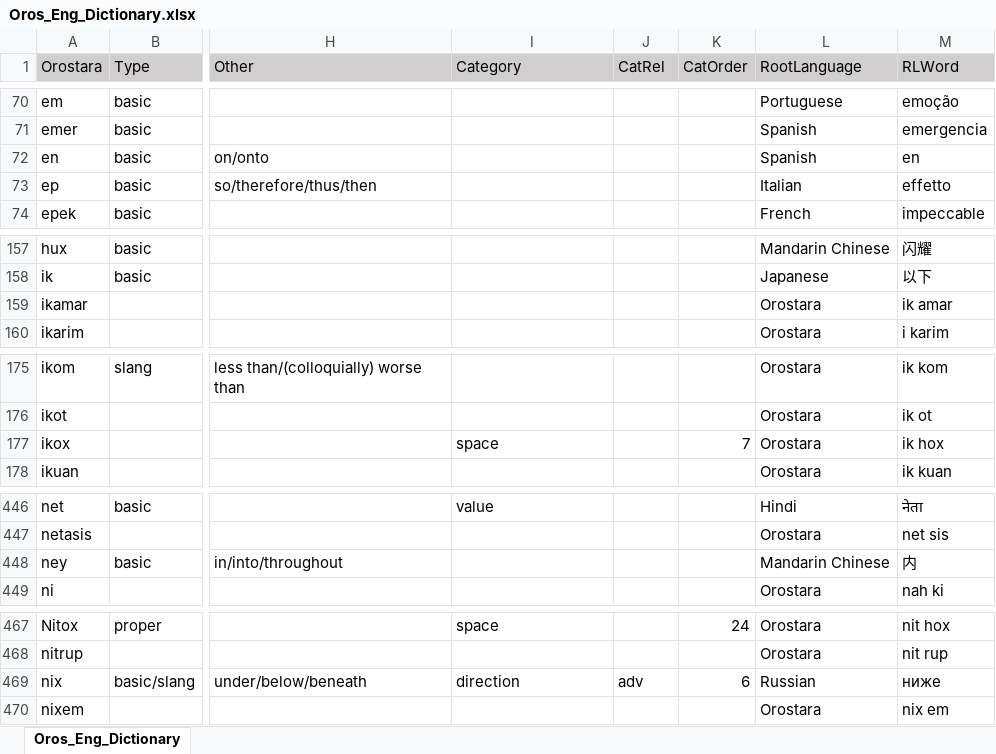
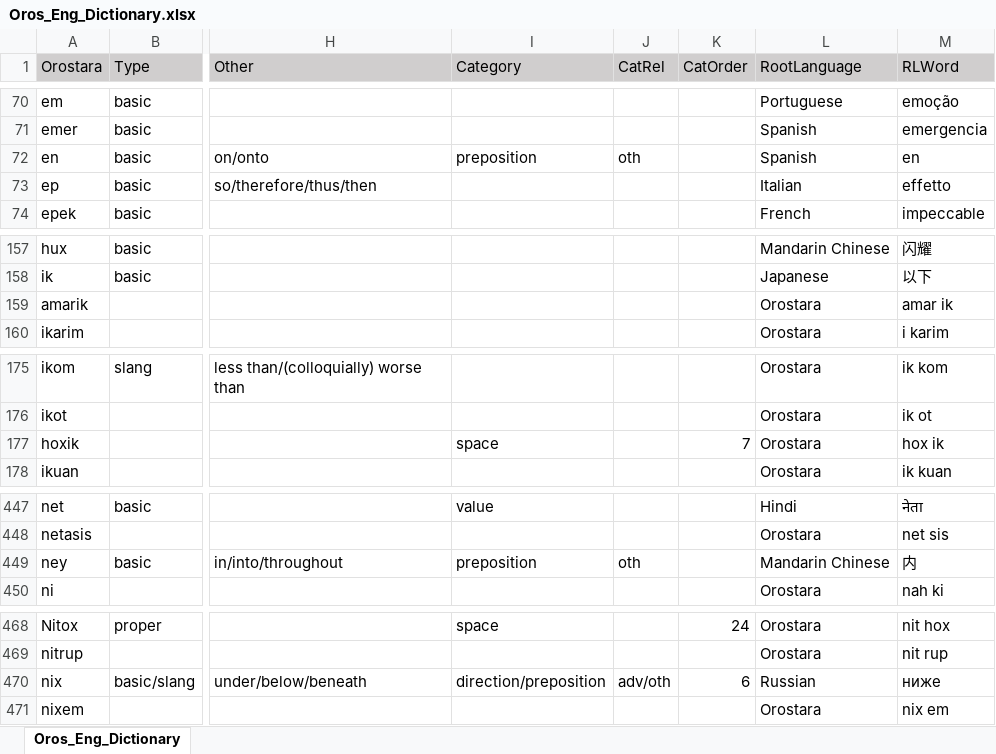
Before and after one commit to brushscape/Orostara-Dictionary, an Excel workbook: files/Oros_Eng_Dictionary.xlsx, sheet Oros_Eng_Dictionary, drawn as a sheet; only a part is shown, gaps mark what is left out; values as stored, in another font and other column widths than the file's, no borders; table styles not drawn; addresses are those after the commit; the diff covers the shown part only; the diff names each change by its address in the sheet, - before the commit and + after, or states it on an @@ line.

Commit message:
prepositions to categories

```diff
--- a/files/Oros_Eng_Dictionary.xlsx (sheet Oros_Eng_Dictionary)
+++ b/files/Oros_Eng_Dictionary.xlsx (sheet Oros_Eng_Dictionary)
-I72 (Category): (empty)
+I72 (Category): preposition
-J72 (CatRel): (empty)
+J72 (CatRel): oth
-A159 (Orostara): ikamar
+A159 (Orostara): amarik
-M159 (RLWord): ik amar
+M159 (RLWord): amar ik
-A177 (Orostara): ikox
+A177 (Orostara): hoxik
-M177 (RLWord): ik hox
+M177 (RLWord): hox ik
-I449 (Category): (empty)
+I449 (Category): preposition
-J449 (CatRel): (empty)
+J449 (CatRel): oth
-I470 (Category): direction
+I470 (Category): direction/preposition
-J470 (CatRel): adv
+J470 (CatRel): adv/oth
```
Also changed, not shown: 4 added rows, 1 removed row and 54 edited cells elsewhere in this sheet, 3 other files.
